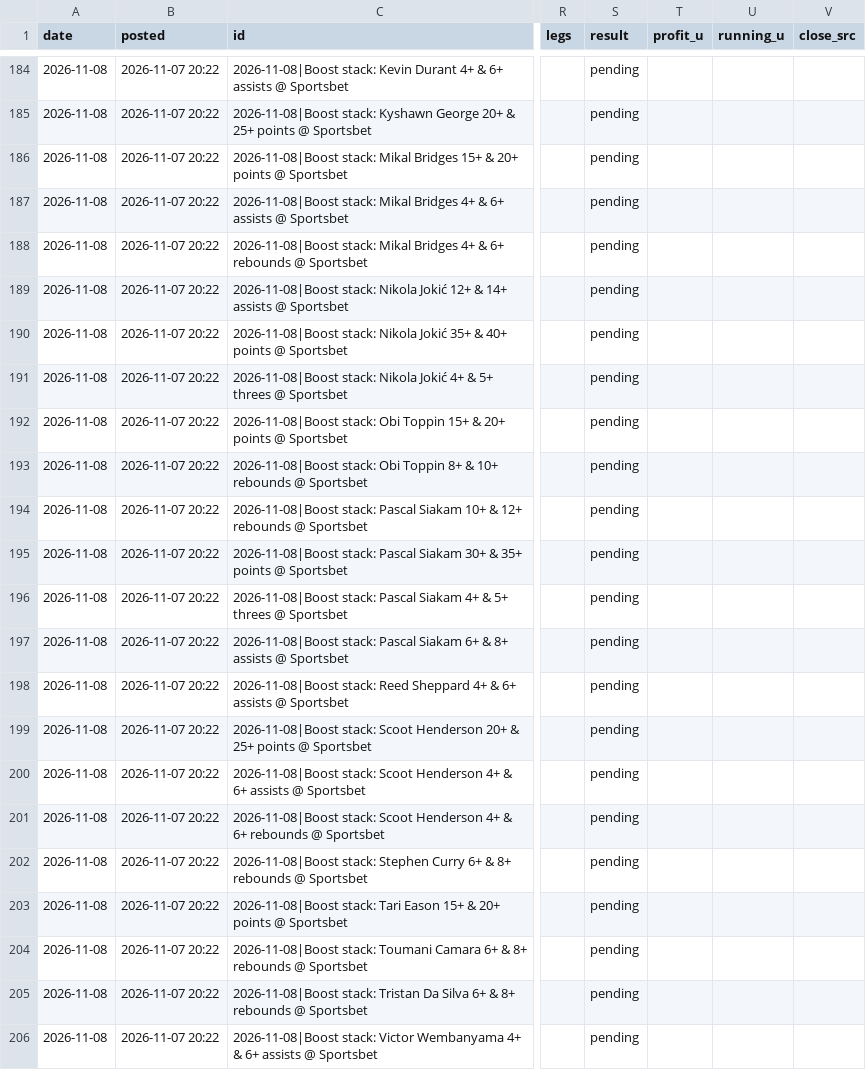
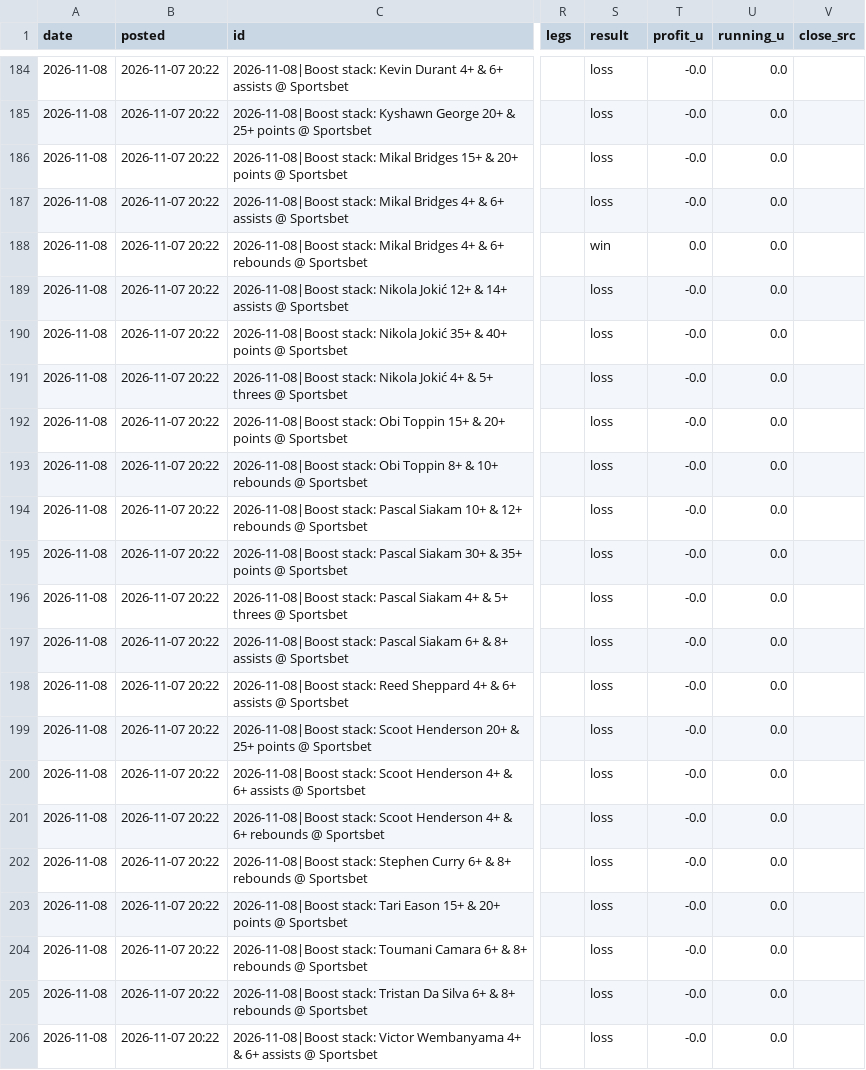
Before and after one commit to andrewkyriacou1993-lang/claudiopunt, a CSV file: research/boost_log.csv, drawn as a sheet; only a part is shown, gaps mark what is left out; the diff covers the shown part only; the diff names each change by its address in the sheet, - before the commit and + after, or states it on an @@ line.

```diff
--- a/research/boost_log.csv
+++ b/research/boost_log.csv
-S184:S187 (result): pending
+S184:S187 (result): loss
-T184:T187 (profit_u): (empty)
+T184:T187 (profit_u): -0.0
-U184:U206 (running_u): (empty)
+U184:U206 (running_u): 0.0
-S188 (result): pending
+S188 (result): win
-T188 (profit_u): (empty)
+T188 (profit_u): 0.0
-S189:S206 (result): pending
+S189:S206 (result): loss
-T189:T206 (profit_u): (empty)
+T189:T206 (profit_u): -0.0
```
Also changed, not shown: 81 edited cells elsewhere in this file, data/bets_next.csv, data/history.csv, 10 other files.
